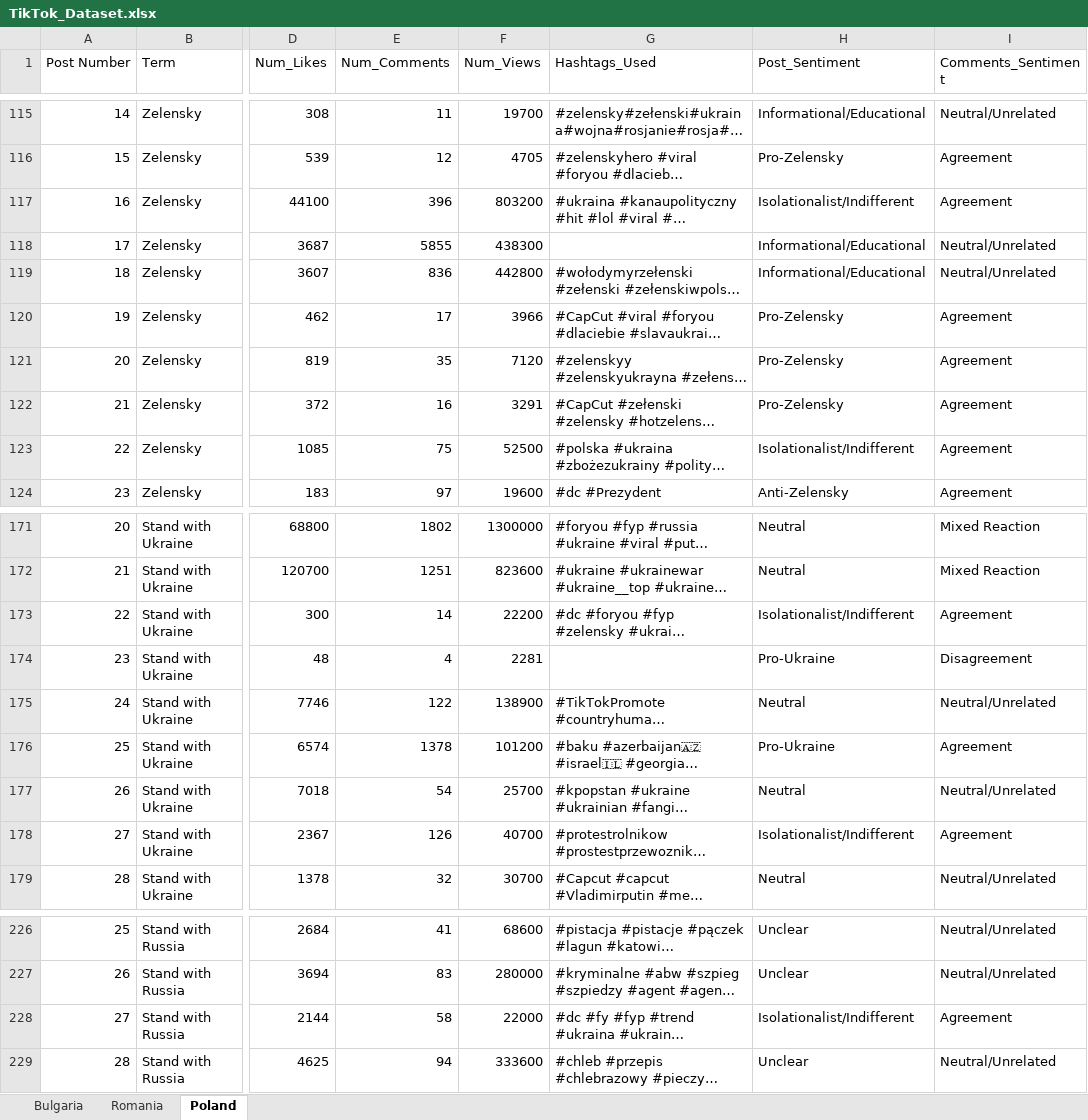
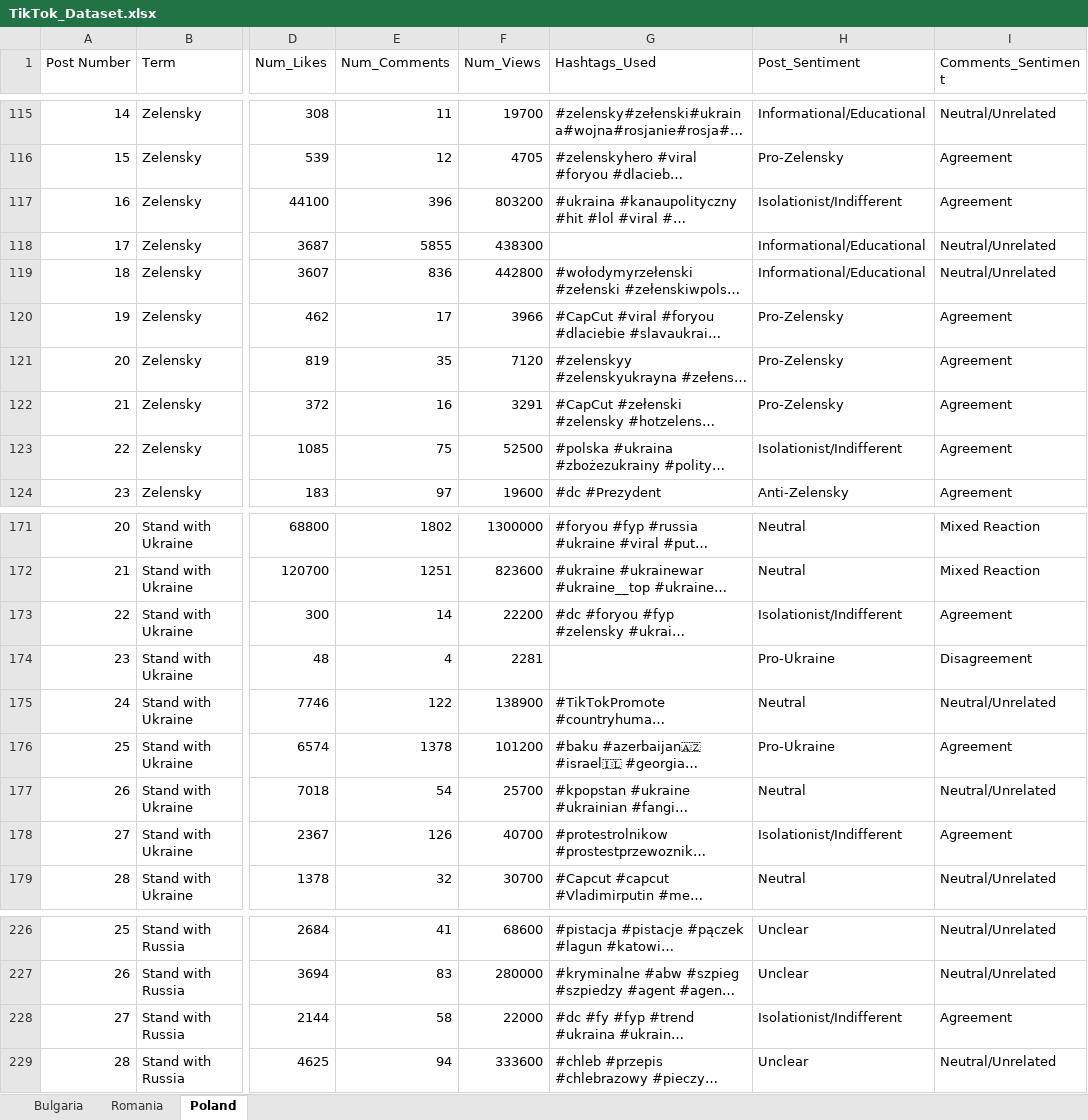
Before and after one commit to Qrypt1c/ECS252, an Excel workbook: TikTok_Dataset.xlsx, sheet Poland, drawn as a sheet; only a part is shown, gaps mark what is left out; long unchanged cells end in …; values as stored, in another font and other column widths than the file's, no borders; charts and pictures not drawn; the diff names each change by its address in the sheet, - before the commit and + after, or states it on an @@ line.

Commit message:
Removed typo in Post_Sentiment column
Changed all instances of 'Isolationalist/Indifferent' to 'Isolationist/Indifferent'

```diff
--- a/TikTok_Dataset.xlsx (sheet Poland)
+++ b/TikTok_Dataset.xlsx (sheet Poland)
-H117 (Post_Sentiment): Isolationalist/Indifferent
+H117 (Post_Sentiment): Isolationist/Indifferent
-H123 (Post_Sentiment): Isolationalist/Indifferent
+H123 (Post_Sentiment): Isolationist/Indifferent
-H173 (Post_Sentiment): Isolationalist/Indifferent
+H173 (Post_Sentiment): Isolationist/Indifferent
-H178 (Post_Sentiment): Isolationalist/Indifferent
+H178 (Post_Sentiment): Isolationist/Indifferent
-H228 (Post_Sentiment): Isolationalist/Indifferent
+H228 (Post_Sentiment): Isolationist/Indifferent
```
Also changed, not shown: charts or pictures.
